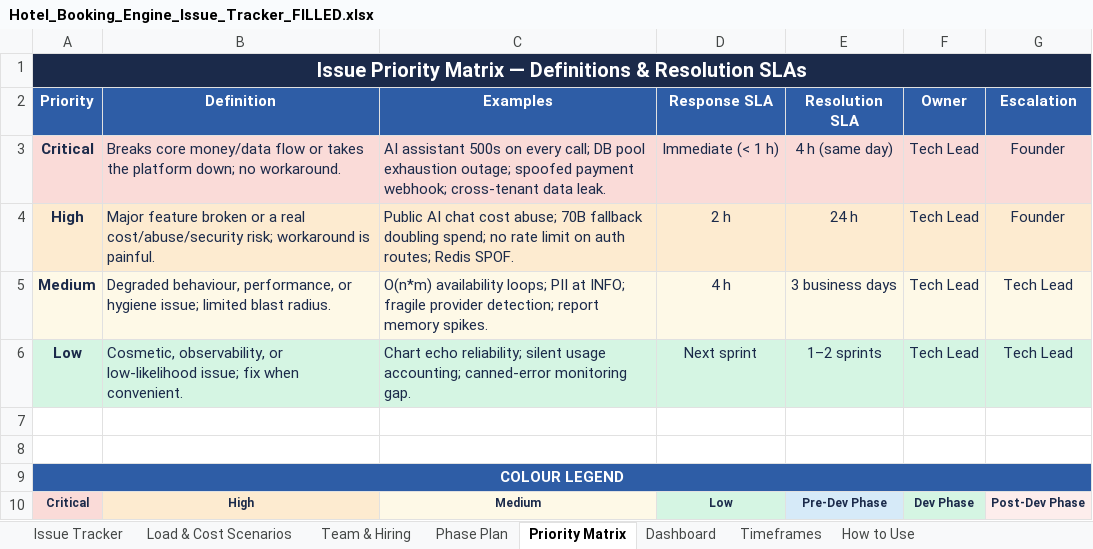
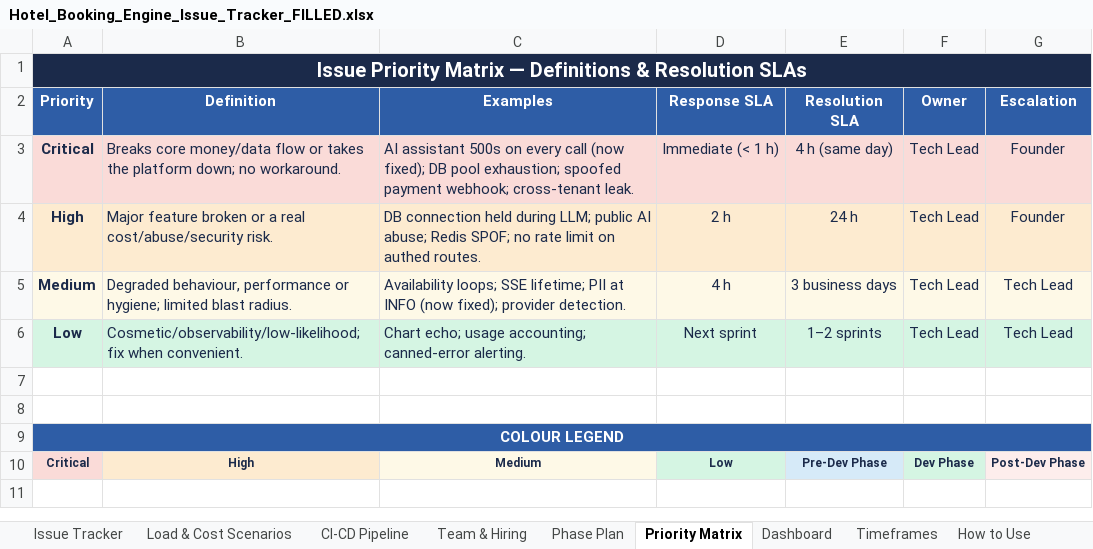
Before and after one commit to ToufiqQureshi/ai-based_booking-engine, an Excel workbook: docs/Hotel_Booking_Engine_Issue_Tracker_FILLED.xlsx, sheet Priority Matrix, drawn as a sheet; values as stored, in another font and other column widths than the file's, no borders; the diff names each change by its address in the sheet, - before the commit and + after, or states it on an @@ line.

```diff
--- a/docs/Hotel_Booking_Engine_Issue_Tracker_FILLED.xlsx (sheet Priority Matrix)
+++ b/docs/Hotel_Booking_Engine_Issue_Tracker_FILLED.xlsx (sheet Priority Matrix)
+sheet tab: CI-CD Pipeline
-C3 (Examples): …on every call; DB pool exhaustion outage; spoofed payment webhook; cross-tenant data leak.
+C3 (Examples): …on every call (now fixed); DB pool exhaustion; spoofed payment webhook; cross-tenant leak.
-B4 (Definition): …real cost/abuse/security risk; workaround is painful.
+B4 (Definition): …real cost/abuse/security risk.
-C4 (Examples): Public AI chat cost abuse; 70B fallback doubling spend; no rate limit on auth routes; Redis SPOF.
+C4 (Examples): DB connection held during LLM; public AI abuse; Redis SPOF; no rate limit on authed routes.
-B5 (Definition): Degraded behaviour, performance, or hygiene issue; limited blast…
+B5 (Definition): Degraded behaviour, performance or hygiene; limited blast…
-C5 (Examples): O(n*m) availability loops; PII at INFO; fragile provider detection; report memory spikes.
+C5 (Examples): Availability loops; SSE lifetime; PII at INFO (now fixed); provider detection.
-B6 (Definition): Cosmetic, observability, or low-likelihood issue; fix when…
+B6 (Definition): Cosmetic/observability/low-likelihood; fix when…
-C6 (Examples): Chart echo reliability; silent usage accounting; canned-error monitoring gap.
+C6 (Examples): Chart echo; usage accounting; canned-error alerting.
```
Also changed, not shown: sheet Issue Tracker, sheet Phase Plan, sheet Load & Cost Scenarios, sheet Timeframes, sheet Team & Hiring, 8 other files.
